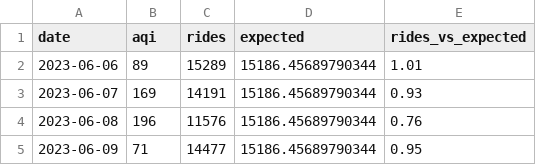
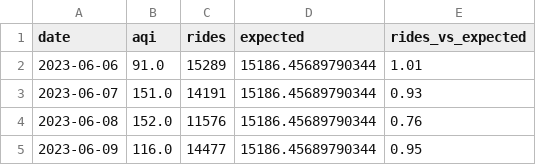
Before and after one commit to urme-b/PulseShift, a CSV file: paper/tables/smoke_event.csv, drawn as a sheet.

```diff
--- a/paper/tables/smoke_event.csv
+++ b/paper/tables/smoke_event.csv
@@ -1,5 +1,5 @@
 date,aqi,rides,expected,rides_vs_expected
-2023-06-06,89,15289,15186.45689790344,1.01
-2023-06-07,169,14191,15186.45689790344,0.93
-2023-06-08,196,11576,15186.45689790344,0.76
-2023-06-09,71,14477,15186.45689790344,0.95
+2023-06-06,91.0,15289,15186.45689790344,1.01
+2023-06-07,151.0,14191,15186.45689790344,0.93
+2023-06-08,152.0,11576,15186.45689790344,0.76
+2023-06-09,116.0,14477,15186.45689790344,0.95
```
Also changed, not shown: paper/tables/decision_curve.csv, paper/tables/equity_by_season.csv, 28 other files.
